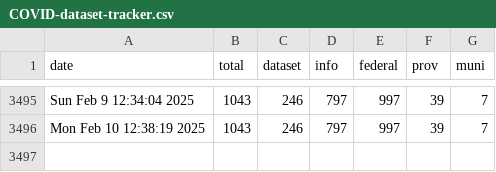
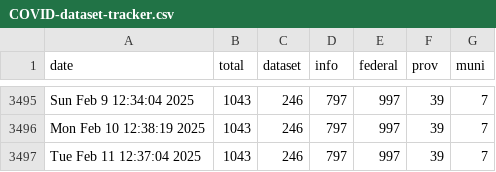
Before and after one commit to PatLittle/OpenGov_R_Scripts, a CSV file: COVID-dataset-tracker.csv, drawn as a sheet; only a part is shown, gaps mark what is left out; the diff names each change by its address in the sheet, - before the commit and + after, or states it on an @@ line.

```diff
--- a/COVID-dataset-tracker.csv
+++ b/COVID-dataset-tracker.csv
+row 3497: Tue Feb 11 12:37:04 2025 | 1043 | 246 | 797 | 997 | 39 | 7
```
Also changed, not shown: COVID-dataset-list.csv.
